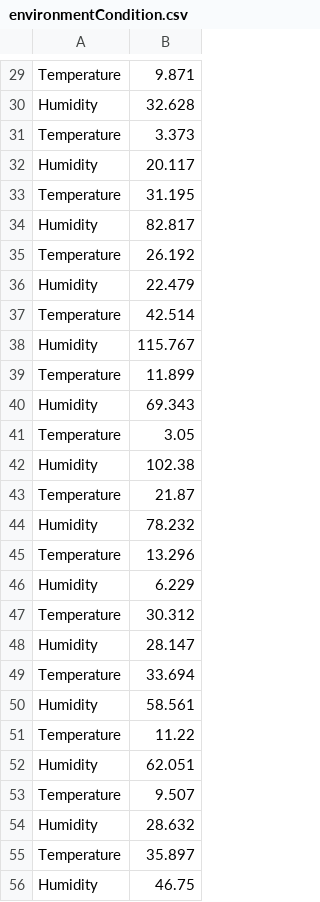
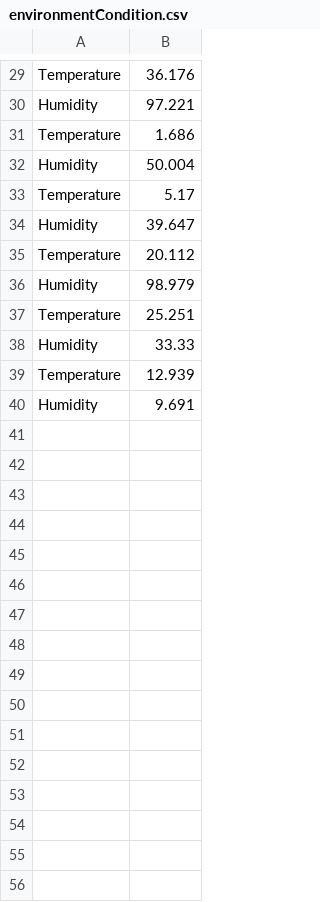
Before and after one commit to Engin-Boot/environment-case-s3b10, a CSV file: environmentCondition.csv, drawn as a sheet; only a part is shown, gaps mark what is left out; the diff covers the shown part only; the diff names each change by its address in the sheet, - before the commit and + after, or states it on an @@ line.

```diff
--- a/environmentCondition.csv
+++ b/environmentCondition.csv
-B29: 9.871
+B29: 36.176
-B30: 32.628
+B30: 97.221
-B31: 3.373
+B31: 1.686
-B32: 20.117
+B32: 50.004
-B33: 31.195
+B33: 5.17
-B34: 82.817
+B34: 39.647
-B35: 26.192
+B35: 20.112
-B36: 22.479
+B36: 98.979
-B37: 42.514
+B37: 25.251
-B38: 115.767
+B38: 33.33
-B39: 11.899
+B39: 12.939
-B40: 69.343
+B40: 9.691
-row 41: Temperature | 3.05
-row 42: Humidity | 102.38
-row 43: Temperature | 21.87
-row 44: Humidity | 78.232
-row 45: Temperature | 13.296
-row 46: Humidity | 6.229
-row 47: Temperature | 30.312
-row 48: Humidity | 28.147
-row 49: Temperature | 33.694
-row 50: Humidity | 58.561
-row 51: Temperature | 11.22
-row 52: Humidity | 62.051
-row 53: Temperature | 9.507
-row 54: Humidity | 28.632
-row 55: Temperature | 35.897
-row 56: Humidity | 46.75
```
Also changed, not shown: 18 removed rows and 28 edited cells elsewhere in this file, 45 other files.
